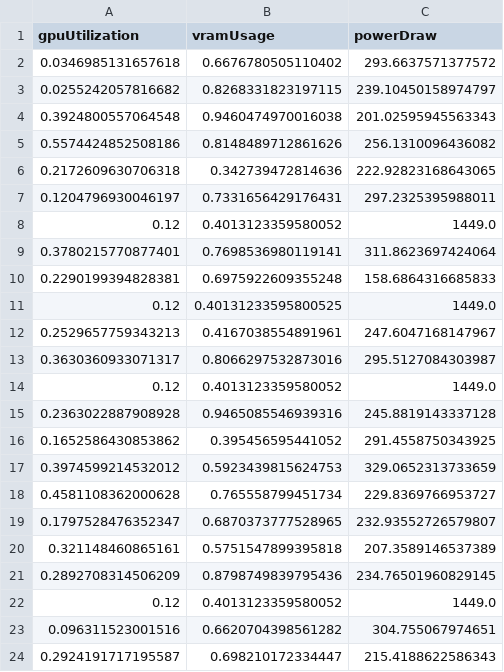
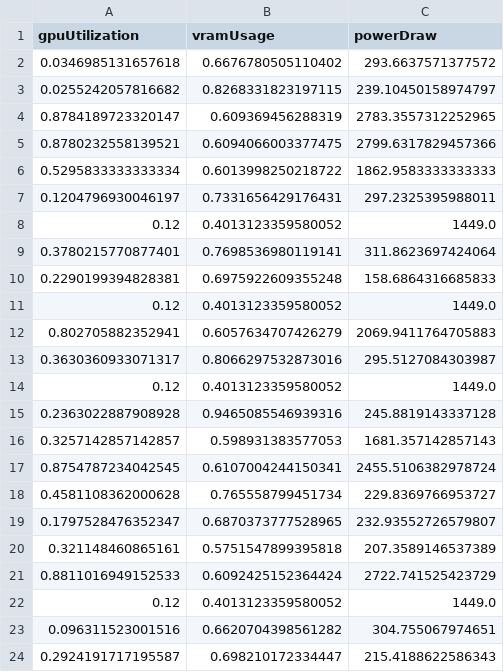
Before and after one commit to BananaMiku/Trust-Me-Bro, a CSV file: tmb-server/a_storage.csv, drawn as a sheet; only a part is shown; the diff covers the shown part only.

```diff
--- a/tmb-server/a_storage.csv
+++ b/tmb-server/a_storage.csv
@@ -3,5 +3,5 @@ gpuUtilization,vramUsage,powerDraw
 0.0255242057816682,0.8268331823197115,239.10450158974797
-0.3924800557064548,0.9460474970016038,201.02595945563343
-0.5574424852508186,0.8148489712861626,256.1310096436082
-0.2172609630706318,0.342739472814636,222.92823168643065
+0.8784189723320147,0.609369456288319,2783.3557312252965
+0.8780232558139521,0.6094066003377475,2799.6317829457366
+0.5295833333333334,0.6013998250218722,1862.9583333333333
 0.1204796930046197,0.7331656429176431,297.2325395988011
@@ -10,4 +10,4 @@ gpuUtilization,vramUsage,powerDraw
 0.2290199394828381,0.6975922609355248,158.6864316685833
-0.12,0.40131233595800525,1449.0
-0.2529657759343213,0.4167038554891961,247.6047168147967
+0.12,0.4013123359580052,1449.0
+0.802705882352941,0.6057634707426279,2069.9411764705883
 0.3630360933071317,0.8066297532873016,295.5127084303987
@@ -15,4 +15,4 @@ gpuUtilization,vramUsage,powerDraw
 0.2363022887908928,0.9465085546939316,245.8819143337128
-0.1652586430853862,0.395456595441052,291.4558750343925
-0.3974599214532012,0.5923439815624753,329.0652313733659
+0.3257142857142857,0.598931383577053,1681.357142857143
+0.8754787234042545,0.6107004244150341,2455.5106382978724
 0.4581108362000628,0.765558799451734,229.8369766953727
@@ -20,3 +20,3 @@ gpuUtilization,vramUsage,powerDraw
 0.321148460865161,0.5751547899395818,207.3589146537389
-0.2892708314506209,0.8798749839795436,234.76501960829145
+0.8811016949152533,0.6092425152364424,2722.741525423729
 0.12,0.4013123359580052,1449.0
```
Also changed, not shown: 10 added rows and 10 removed rows elsewhere in this file, 4 other files.
